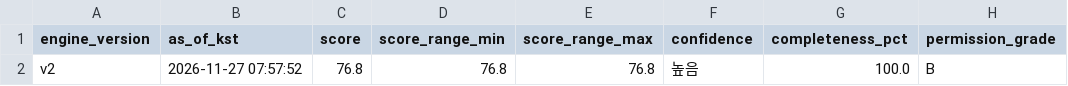
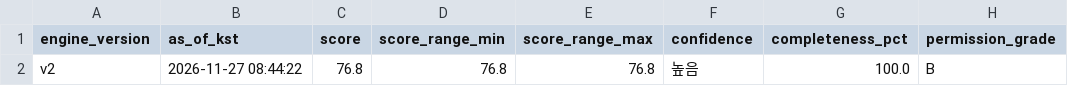
Before and after one commit to aroven850306-bit/fitness-data-sync, a CSV file: readiness_v2_summary.csv, drawn as a sheet; only a part is shown; the diff names each change by its address in the sheet, - before the commit and + after, or states it on an @@ line.

```diff
--- a/readiness_v2_summary.csv
+++ b/readiness_v2_summary.csv
-B2 (as_of_kst): 2026-11-27 07:57:52
+B2 (as_of_kst): 2026-11-27 08:44:22
```
Also changed, not shown: garmin_health.csv, 2 other files.
